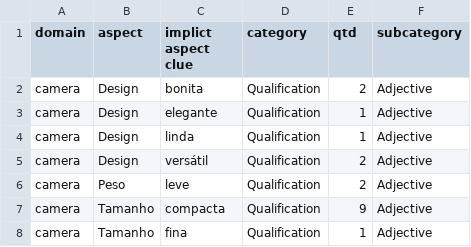
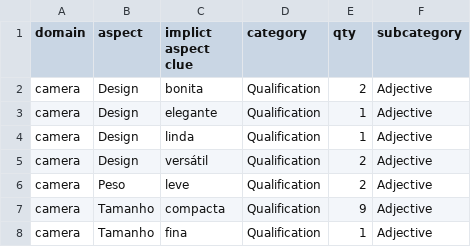
Before and after one commit to mtarcinalli/Implicit-opinion-aspect-clues-in-Portuguese-texts, a CSV file: tipologia/categorias_iacs.csv, drawn as a sheet; only a part is shown.

Commit message:
readme tipologia

```diff
--- a/tipologia/categorias_iacs.csv
+++ b/tipologia/categorias_iacs.csv
@@ -1,2 +1,2 @@
-domain,aspect,implict aspect clue,category,qtd,subcategory
+domain,aspect,implict aspect clue,category,qty,subcategory
 camera,Design,bonita,Qualification,2,Adjective
```
Also changed, not shown: 2 other files.
